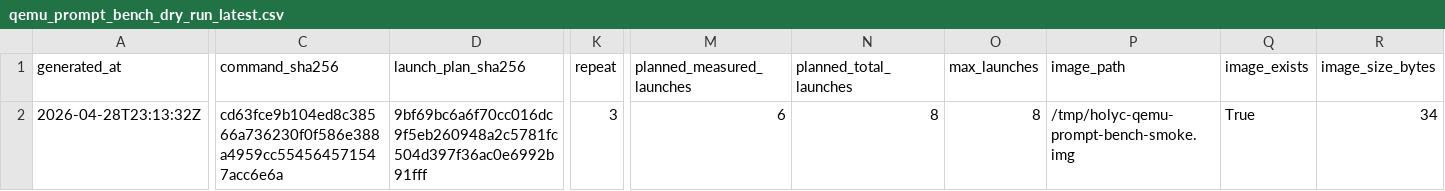
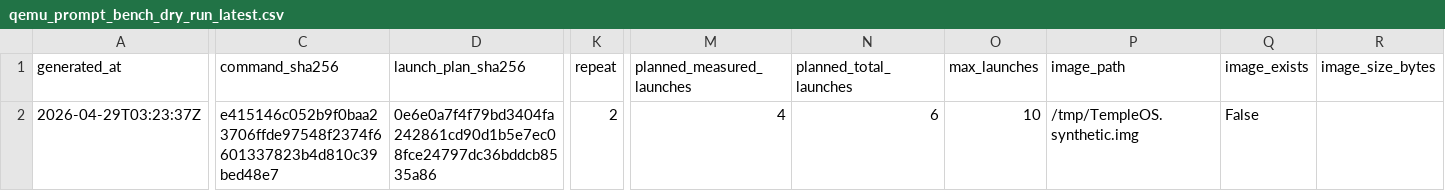
Before and after one commit to daniel-mf-92/holyc-inference, a CSV file: bench/results/qemu_prompt_bench_dry_run_latest.csv, drawn as a sheet; only a part is shown, gaps mark what is left out; the diff covers the shown part only; the diff names each change by its address in the sheet, - before the commit and + after, or states it on an @@ line.

```diff
--- a/bench/results/qemu_prompt_bench_dry_run_latest.csv
+++ b/bench/results/qemu_prompt_bench_dry_run_latest.csv
-A2 (generated_at): 2026-04-28T23:13:32Z
+A2 (generated_at): 2026-04-29T03:23:37Z
-C2 (command_sha256): cd63fce9b104ed8c38566a736230f0f586e388a4959cc554564571547acc6e6a
+C2 (command_sha256): e415146c052b9f0baa23706ffde97548f2374f6601337823b4d810c39bed48e7
-D2 (launch_plan_sha256): 9bf69bc6a6f70cc016dc9f5eb260948a2c5781fc504d397f36ac0e6992b91fff
+D2 (launch_plan_sha256): 0e6e0a7f4f79bd3404fa242861cd90d1b5e7ec08fce24797dc36bddcb8535a86
-K2 (repeat): 3
+K2 (repeat): 2
-M2 (planned_measured_launches): 6
+M2 (planned_measured_launches): 4
-N2 (planned_total_launches): 8
+N2 (planned_total_launches): 6
-O2 (max_launches): 8
+O2 (max_launches): 10
-P2 (image_path): /tmp/holyc-qemu-prompt-bench-smoke.img
+P2 (image_path): /tmp/TempleOS.synthetic.img
-Q2 (image_exists): True
+Q2 (image_exists): False
-R2 (image_size_bytes): 34
+R2 (image_size_bytes): (empty)
```
Also changed, not shown: 2 edited cells elsewhere in this file, bench/results/qemu_prompt_bench_dry_run_launches_latest.csv, bench/results/qemu_prompt_bench_latest.csv, 12 other files.
